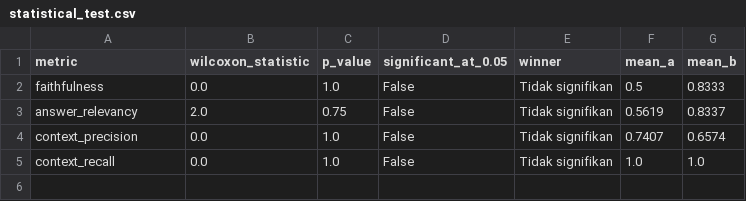
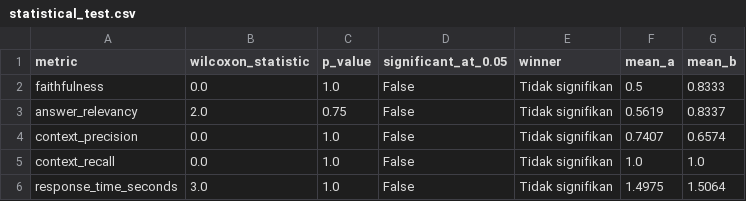
Before and after one commit to fidepng/unsrat-rag-v4, a CSV file: eval/results/statistical_test.csv, drawn as a sheet.

Commit message:
feat: run Wilcoxon statistical test on response_time_seconds

```diff
--- a/eval/results/statistical_test.csv
+++ b/eval/results/statistical_test.csv
@@ -5 +5,2 @@ context_precision,0.0,1.0,False,Tidak signifikan,0.7407,0.6574
 context_recall,0.0,1.0,False,Tidak signifikan,1.0,1.0
+response_time_seconds,3.0,1.0,False,Tidak signifikan,1.4975,1.5064
```
Also changed, not shown: 1 other file.
